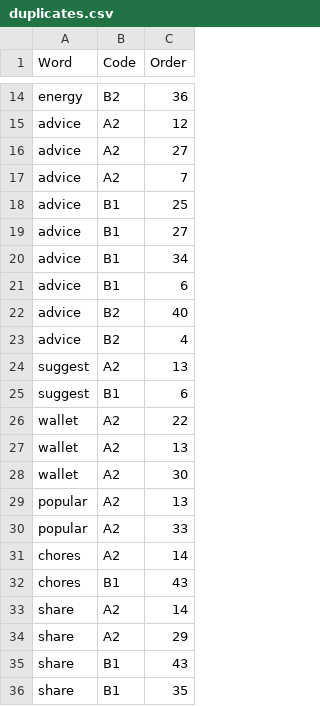
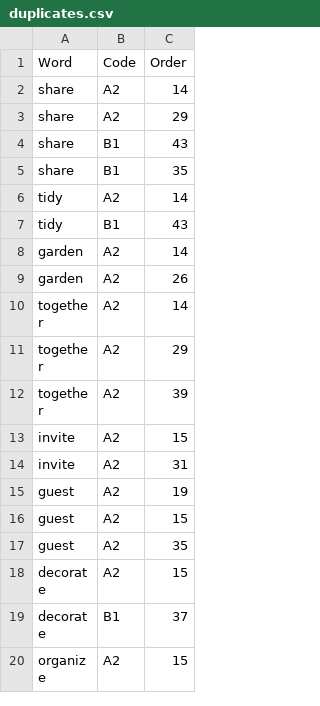
Before and after one commit to mohsenShakiba/Learnup-Data, a CSV file: workflows/remove_duplicate_vocabs/duplicates.csv, drawn as a sheet; only a part is shown, gaps mark what is left out; the shorter side is filled out with more unchanged rows; the diff covers the shown part only; the diff names each change by its address in the sheet, - before the commit and + after, or states it on an @@ line.

Commit message:
Remove duplicate vocabs

```diff
--- a/workflows/remove_duplicate_vocabs/duplicates.csv
+++ b/workflows/remove_duplicate_vocabs/duplicates.csv
-row 14: energy | B2 | 36
-row 15: advice | A2 | 12
-row 16: advice | A2 | 27
-row 17: advice | A2 | 7
-row 18: advice | B1 | 25
-row 19: advice | B1 | 27
-row 20: advice | B1 | 34
-row 21: advice | B1 | 6
-row 22: advice | B2 | 40
-row 23: advice | B2 | 4
-row 24: suggest | A2 | 13
-row 25: suggest | B1 | 6
-row 26: wallet | A2 | 22
-row 27: wallet | A2 | 13
-row 28: wallet | A2 | 30
-row 29: popular | A2 | 13
-row 30: popular | A2 | 33
-row 31: chores | A2 | 14
-row 32: chores | B1 | 43
```
Also changed, not shown: 12 removed rows elsewhere in this file, 16 other files.
